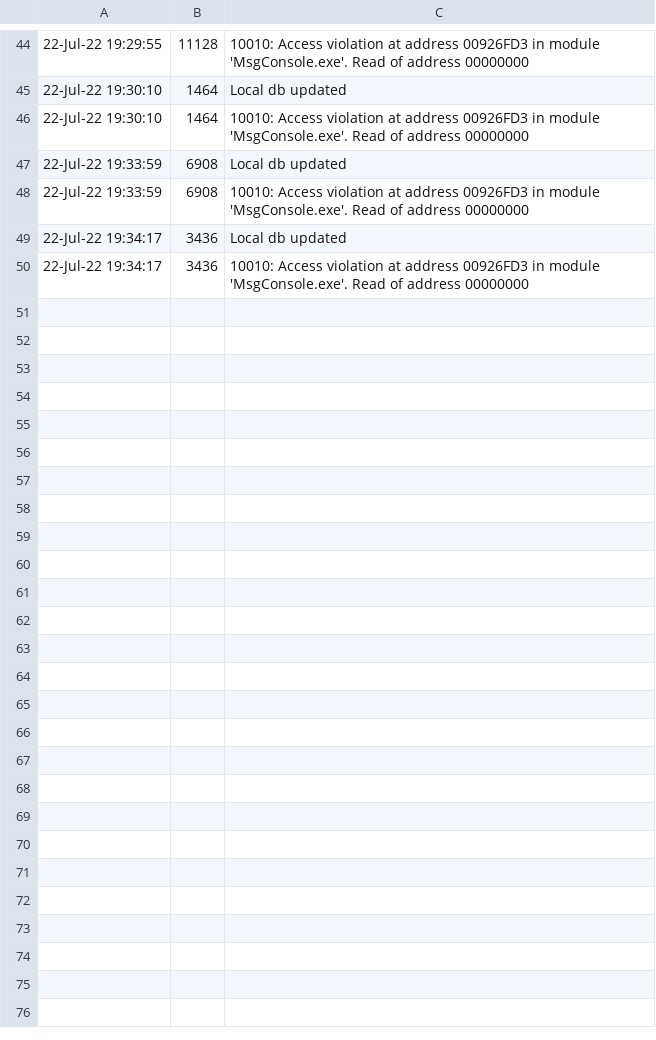
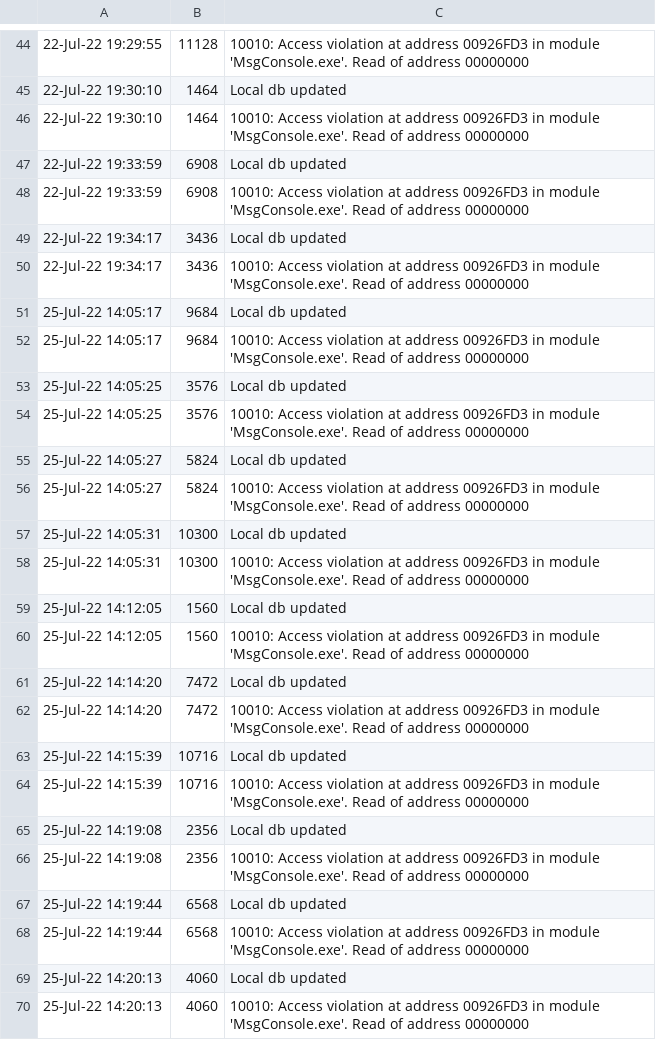
Before and after one commit to emcydeveloper/ChromeExtension_AdBlocker_V3, a CSV file: native-apps/Log.csv, drawn as a sheet; only a part is shown, gaps mark what is left out; the diff covers the shown part only; the diff names each change by its address in the sheet, - before the commit and + after, or states it on an @@ line.

```diff
--- a/native-apps/Log.csv
+++ b/native-apps/Log.csv
+row 51: 25-Jul-22 14:05:17 | 9684 | Local db updated
+row 52: 25-Jul-22 14:05:17 | 9684 | 10010: Access violation at address 00926FD3 in module 'MsgConsole.exe'. Read of address 00000000
+row 53: 25-Jul-22 14:05:25 | 3576 | Local db updated
+row 54: 25-Jul-22 14:05:25 | 3576 | 10010: Access violation at address 00926FD3 in module 'MsgConsole.exe'. Read of address 00000000
+row 55: 25-Jul-22 14:05:27 | 5824 | Local db updated
+row 56: 25-Jul-22 14:05:27 | 5824 | 10010: Access violation at address 00926FD3 in module 'MsgConsole.exe'. Read of address 00000000
+row 57: 25-Jul-22 14:05:31 | 10300 | Local db updated
+row 58: 25-Jul-22 14:05:31 | 10300 | 10010: Access violation at address 00926FD3 in module 'MsgConsole.exe'. Read of address 00000000
+row 59: 25-Jul-22 14:12:05 | 1560 | Local db updated
+row 60: 25-Jul-22 14:12:05 | 1560 | 10010: Access violation at address 00926FD3 in module 'MsgConsole.exe'. Read of address 00000000
+row 61: 25-Jul-22 14:14:20 | 7472 | Local db updated
+row 62: 25-Jul-22 14:14:20 | 7472 | 10010: Access violation at address 00926FD3 in module 'MsgConsole.exe'. Read of address 00000000
+row 63: 25-Jul-22 14:15:39 | 10716 | Local db updated
+row 64: 25-Jul-22 14:15:39 | 10716 | 10010: Access violation at address 00926FD3 in module 'MsgConsole.exe'. Read of address 00000000
+row 65: 25-Jul-22 14:19:08 | 2356 | Local db updated
+row 66: 25-Jul-22 14:19:08 | 2356 | 10010: Access violation at address 00926FD3 in module 'MsgConsole.exe'. Read of address 00000000
+row 67: 25-Jul-22 14:19:44 | 6568 | Local db updated
+row 68: 25-Jul-22 14:19:44 | 6568 | 10010: Access violation at address 00926FD3 in module 'MsgConsole.exe'. Read of address 00000000
+row 69: 25-Jul-22 14:20:13 | 4060 | Local db updated
+row 70: 25-Jul-22 14:20:13 | 4060 | 10010: Access violation at address 00926FD3 in module 'MsgConsole.exe'. Read of address 00000000
```
Also changed, not shown: 44 added rows elsewhere in this file, 3 other files.
